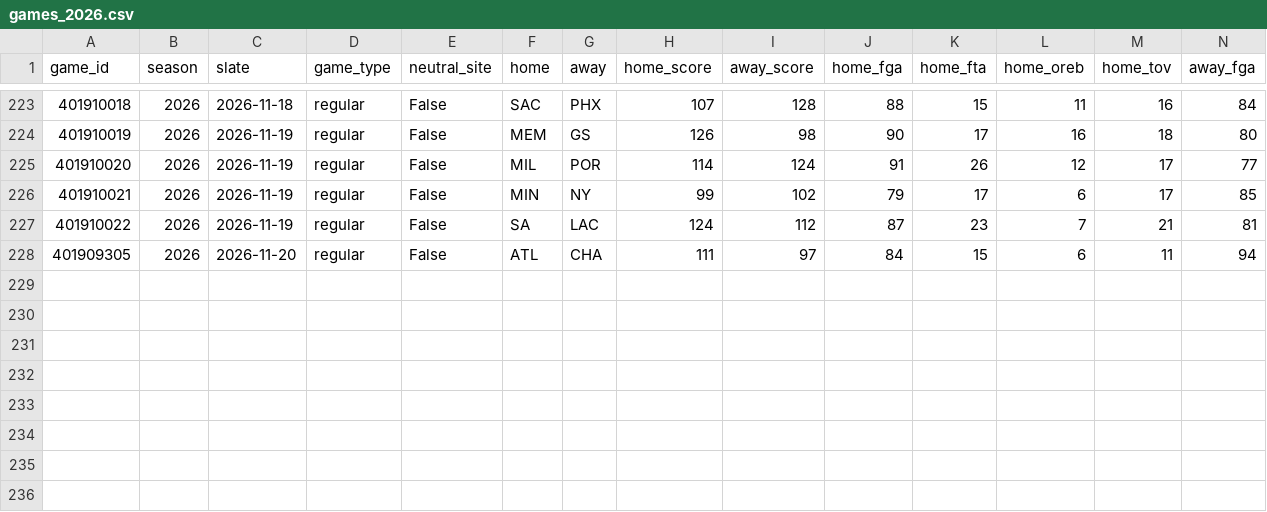
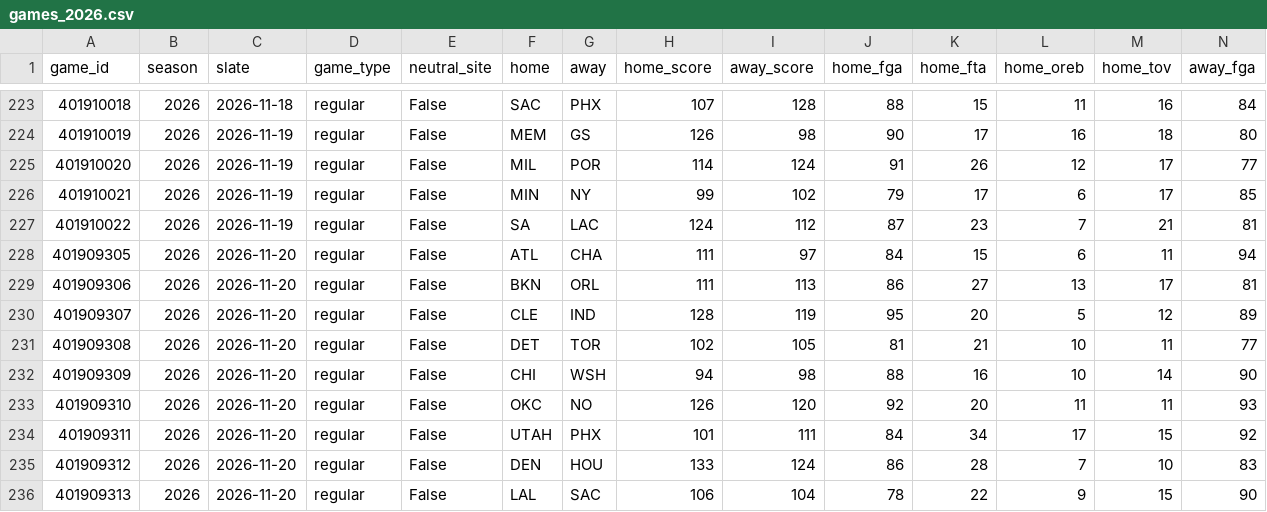
Before and after one commit to lifeisgreat07/NFL-Model-2, a CSV file: data/nba/history/games_2026.csv, drawn as a sheet; only a part is shown, gaps mark what is left out; rows hold the shown columns only; the diff names each change by its address in the sheet, - before the commit and + after, or states it on an @@ line.

```diff
--- a/data/nba/history/games_2026.csv
+++ b/data/nba/history/games_2026.csv
+row 229: 401909306 | 2026 | 2026-11-20 | regular | False | BKN | ORL | 111 | 113 | 86 | 27 | 13 | 17 | 81
+row 230: 401909307 | 2026 | 2026-11-20 | regular | False | CLE | IND | 128 | 119 | 95 | 20 | 5 | 12 | 89
+row 231: 401909308 | 2026 | 2026-11-20 | regular | False | DET | TOR | 102 | 105 | 81 | 21 | 10 | 11 | 77
+row 232: 401909309 | 2026 | 2026-11-20 | regular | False | CHI | WSH | 94 | 98 | 88 | 16 | 10 | 14 | 90
+row 233: 401909310 | 2026 | 2026-11-20 | regular | False | OKC | NO | 126 | 120 | 92 | 20 | 11 | 11 | 93
+row 234: 401909311 | 2026 | 2026-11-20 | regular | False | UTAH | PHX | 101 | 111 | 84 | 34 | 17 | 15 | 92
+row 235: 401909312 | 2026 | 2026-11-20 | regular | False | DEN | HOU | 133 | 124 | 86 | 28 | 7 | 10 | 83
+row 236: 401909313 | 2026 | 2026-11-20 | regular | False | LAL | SAC | 106 | 104 | 78 | 22 | 9 | 15 | 90
```
Also changed, not shown: data/nba/history/minutes_2026.csv, 11 other files.
